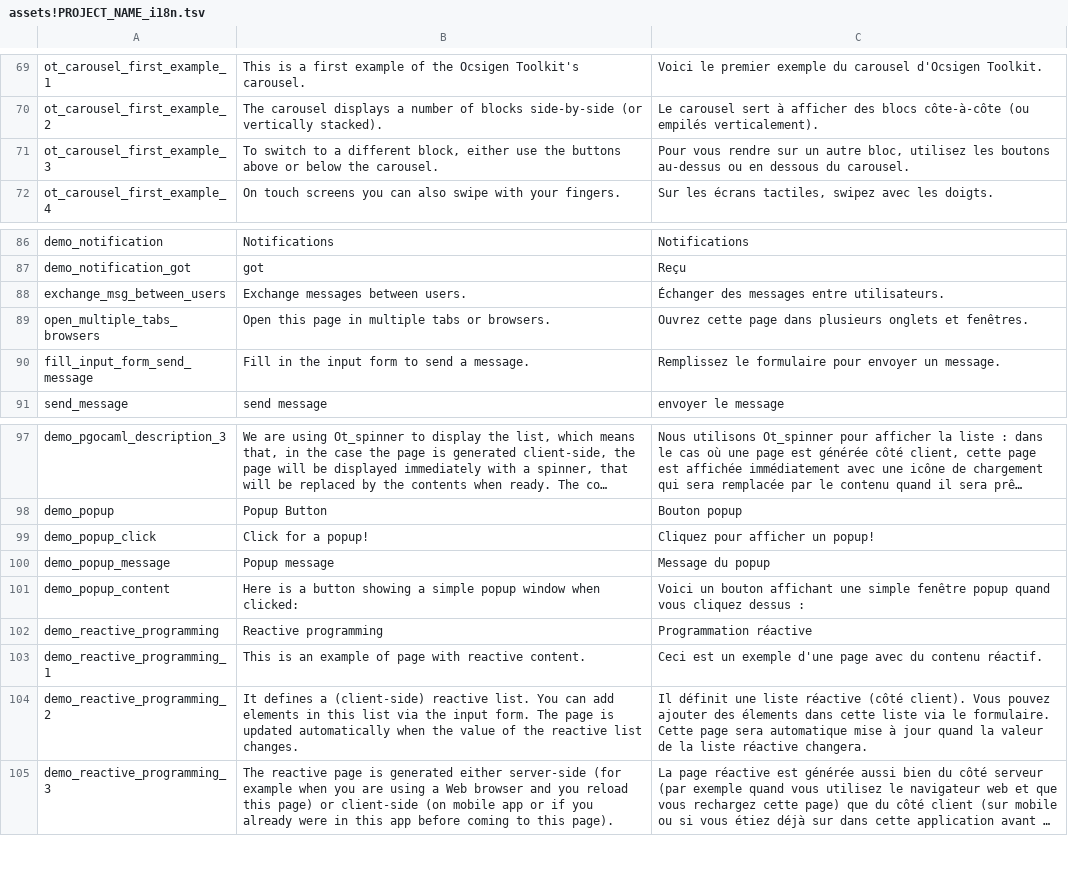
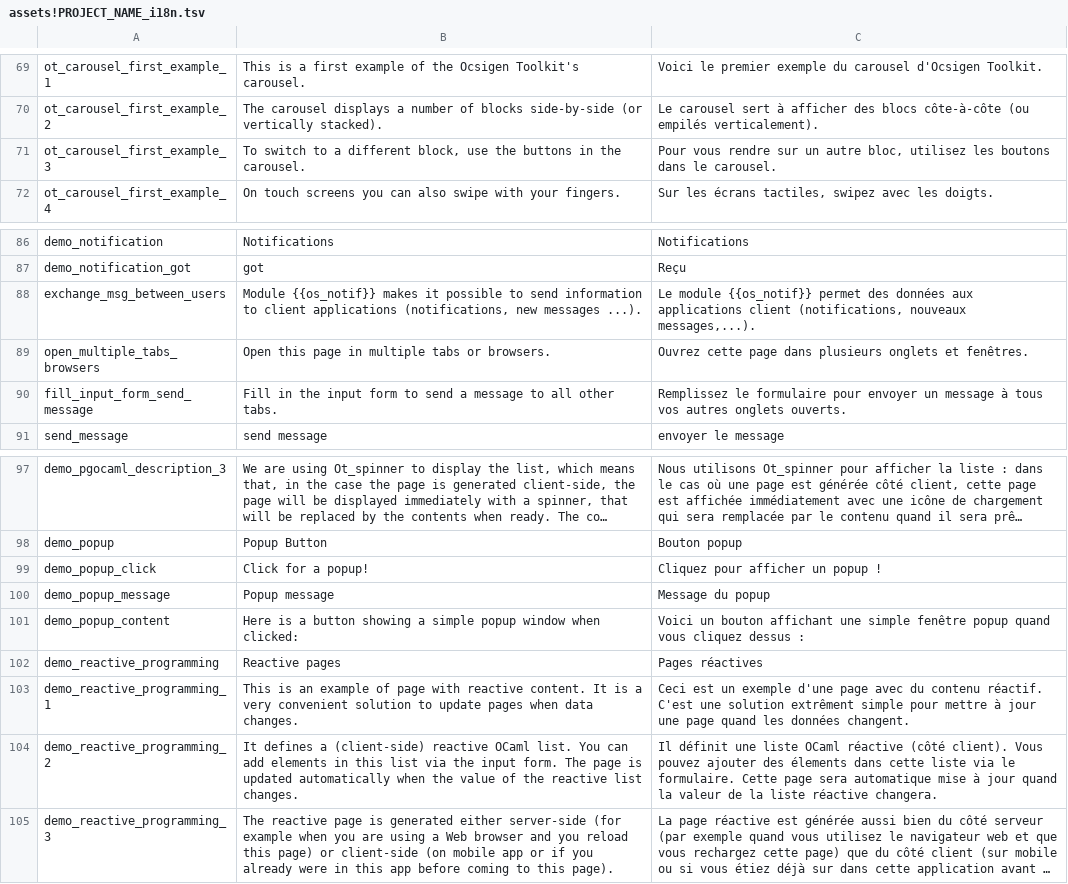
Before and after one commit to ocsigen/ocsigen-start, a TSV file: template.distillery/assets!PROJECT_NAME_i18n.tsv, drawn as a sheet; only a part is shown, gaps mark what is left out; long unchanged cells end in …; the diff names each change by its address in the sheet, - before the commit and + after, or states it on an @@ line.

```diff
--- a/template.distillery/assets!PROJECT_NAME_i18n.tsv
+++ b/template.distillery/assets!PROJECT_NAME_i18n.tsv
-B71: …different block, either use the buttons above or below the carousel.
+B71: …different block, use the buttons in the carousel.
-C71: …les boutons au-dessus ou en dessous du carousel.
+C71: …les boutons dans le carousel.
-B88: Exchange messages between users.
+B88: Module {{os_notif}} makes it possible to send information to client applications (notifications, new messages ...).
-C88: Échanger des messages entre utilisateurs.
+C88: Le module {{os_notif}} permet des données aux applications client (notifications, nouveaux messages,...).
-B90: …send a message.
+B90: …send a message to all other tabs.
-C90: …envoyer un message.
+C90: …envoyer un message à tous vos autres onglets ouverts.
-C99: Cliquez pour afficher un popup!
+C99: Cliquez pour afficher un popup !
-B102: Reactive programming
+B102: Reactive pages
-C102: Programmation réactive
+C102: Pages réactives
-B103: …reactive content.
+B103: …reactive content. It is a very convenient solution to update pages when data changes.
-C103: …contenu réactif.
+C103: …contenu réactif. C'est une solution extrêment simple pour mettre à jour une page quand les données changent.
-B104: …(client-side) reactive list. You…
+B104: …(client-side) reactive OCaml list. You…
-C104: …une liste réactive (côté…
+C104: …une liste OCaml réactive (côté…
```
Also changed, not shown: 1 other file.
